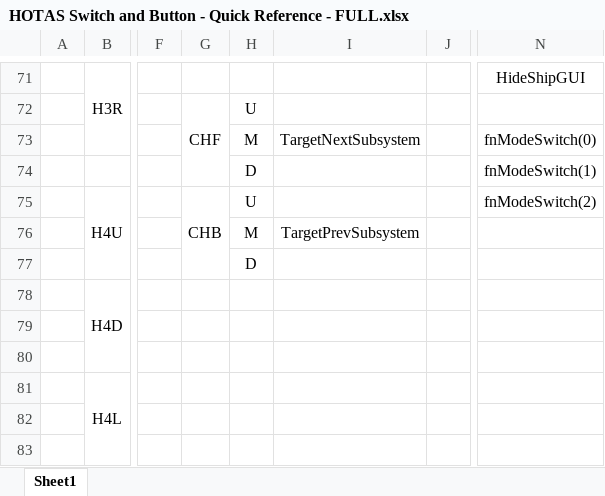
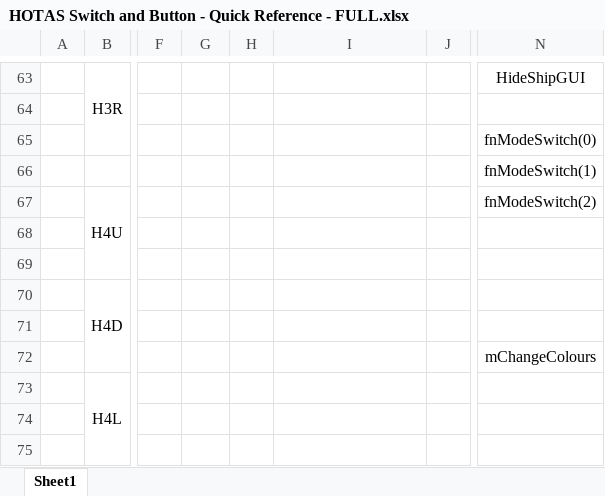
Before and after one commit to ClickerNZ/ED_TargetScript-421, an Excel workbook: Maps/HOTAS Switch and Button - Quick Reference - FULL.xlsx, sheet Sheet1, drawn as a sheet; only a part is shown, gaps mark what is left out; values as stored, in another font and other column widths than the file's, no borders; removed rows and columns are numbered as before the commit, all else as after; the diff covers the shown part only; the diff names each change by its address in the sheet, - before the commit and + after, or states it on an @@ line.

```diff
--- a/Maps/HOTAS Switch and Button - Quick Reference - FULL.xlsx (sheet Sheet1)
+++ b/Maps/HOTAS Switch and Button - Quick Reference - FULL.xlsx (sheet Sheet1)
-G64: CHF
+G64: (empty)
-G72:G74 merged
-H64: U
+H64: (empty)
-H65: M
+H65: (empty)
-I65: TargetNextSubsystem
+I65: (empty)
-H66: D
+H66: (empty)
-G67: CHB
+G67: (empty)
-G75:G77 merged
-H67: U
+H67: (empty)
-H68: M
+H68: (empty)
-I68: TargetPrevSubsystem
+I68: (empty)
-H69: D
+H69: (empty)
-N72: (empty)
+N72: mChangeColours
```
Also changed, not shown: 53 added rows, 61 removed rows, 2 moved rows and cell formats elsewhere in this sheet.
